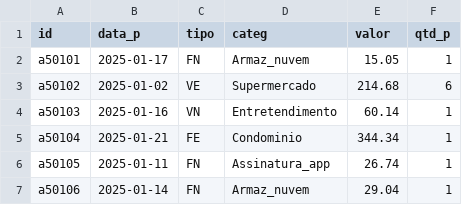
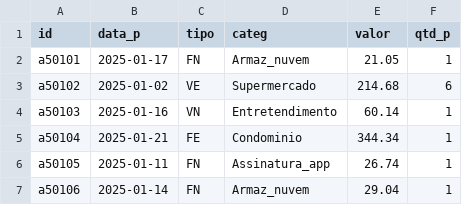
Before and after one commit to fgqfranklin-png/dadosfgq, a CSV file: vDesp.csv, drawn as a sheet; only a part is shown.

Commit message:
Atualização para teste

```diff
--- a/vDesp.csv
+++ b/vDesp.csv
@@ -1,3 +1,3 @@
 id,data_p,tipo,categ,valor,qtd_p
-a50101,2025-01-17,FN,Armaz_nuvem,15.05,1
+a50101,2025-01-17,FN,Armaz_nuvem,21.05,1
 a50102,2025-01-02,VE,Supermercado,214.68,6
```
